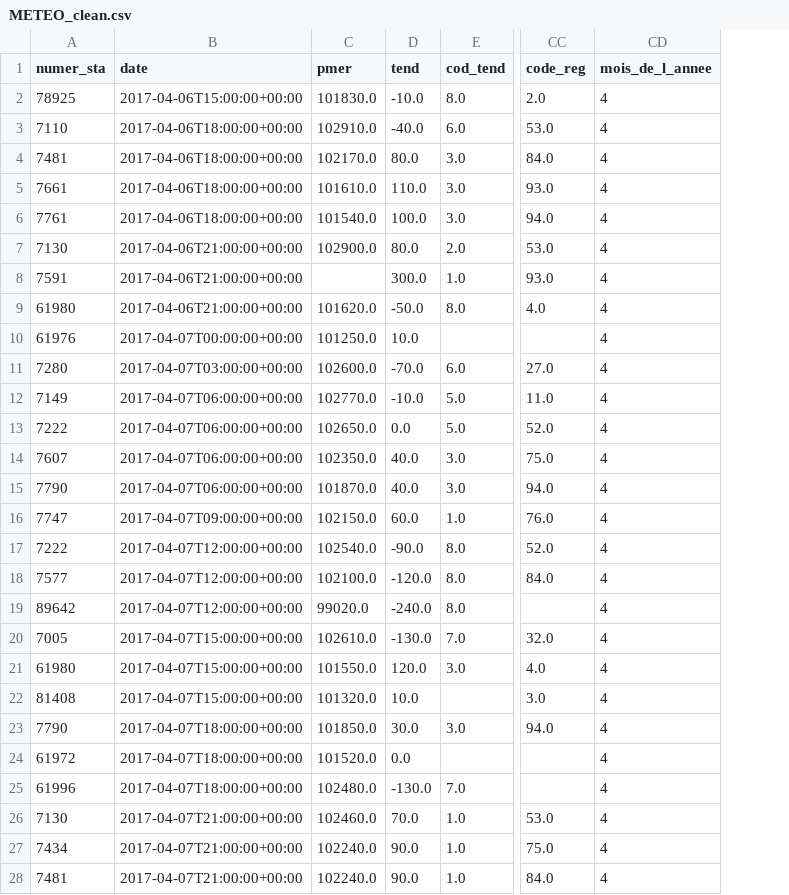
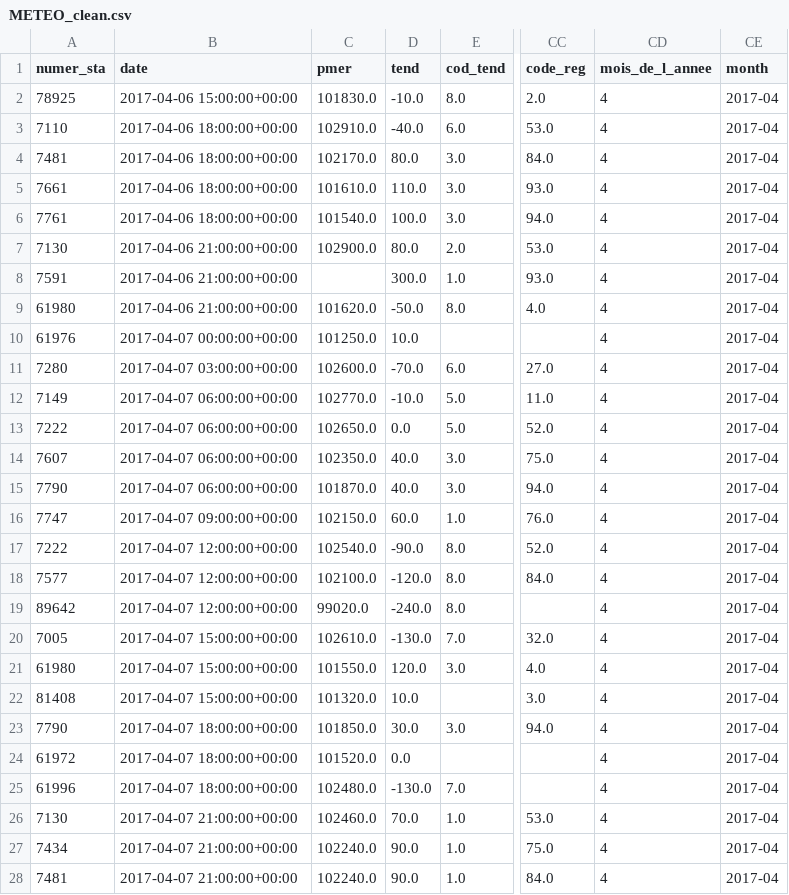
Before and after one commit to abbassi001/data-cron-job, a CSV file: data/processed/METEO_clean.csv, drawn as a sheet; only a part is shown, gaps mark what is left out; the diff covers the shown part only; the diff names each change by its address in the sheet, - before the commit and + after, or states it on an @@ line.

```diff
--- a/data/processed/METEO_clean.csv
+++ b/data/processed/METEO_clean.csv
+column CE (month), rows 2-28: all 2017-04
-B2 (date): 2017-04-06T15:00:00+00:00
+B2 (date): 2017-04-06 15:00:00+00:00
-B3:B6 (date): 2017-04-06T18:00:00+00:00
+B3:B6 (date): 2017-04-06 18:00:00+00:00
-B7:B9 (date): 2017-04-06T21:00:00+00:00
+B7:B9 (date): 2017-04-06 21:00:00+00:00
-B10 (date): 2017-04-07T00:00:00+00:00
+B10 (date): 2017-04-07 00:00:00+00:00
-B11 (date): 2017-04-07T03:00:00+00:00
+B11 (date): 2017-04-07 03:00:00+00:00
-B12:B15 (date): 2017-04-07T06:00:00+00:00
+B12:B15 (date): 2017-04-07 06:00:00+00:00
-B16 (date): 2017-04-07T09:00:00+00:00
+B16 (date): 2017-04-07 09:00:00+00:00
-B17:B19 (date): 2017-04-07T12:00:00+00:00
+B17:B19 (date): 2017-04-07 12:00:00+00:00
-B20:B22 (date): 2017-04-07T15:00:00+00:00
+B20:B22 (date): 2017-04-07 15:00:00+00:00
-B23:B25 (date): 2017-04-07T18:00:00+00:00
+B23:B25 (date): 2017-04-07 18:00:00+00:00
-B26:B28 (date): 2017-04-07T21:00:00+00:00
+B26:B28 (date): 2017-04-07 21:00:00+00:00
```
Also changed, not shown: 73 edited cells elsewhere in this file, data/processed/METEO_stats.csv, 14 other files.
